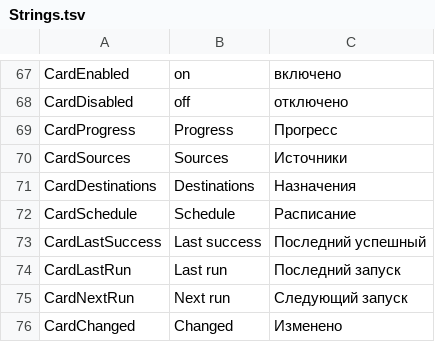
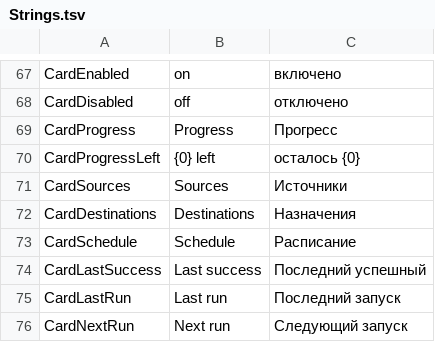
Before and after one commit to openpass1/custos, a TSV file: client/src/Custos.Gui/Resources/Strings.tsv, drawn as a sheet; only a part is shown, gaps mark what is left out; the shorter side is filled out with more unchanged rows; the diff names each change by its address in the sheet, - before the commit and + after, or states it on an @@ line.

```diff
--- a/client/src/Custos.Gui/Resources/Strings.tsv
+++ b/client/src/Custos.Gui/Resources/Strings.tsv
+row 70: CardProgressLeft | {0} left | осталось {0}
```
Also changed, not shown: 7 other files.
